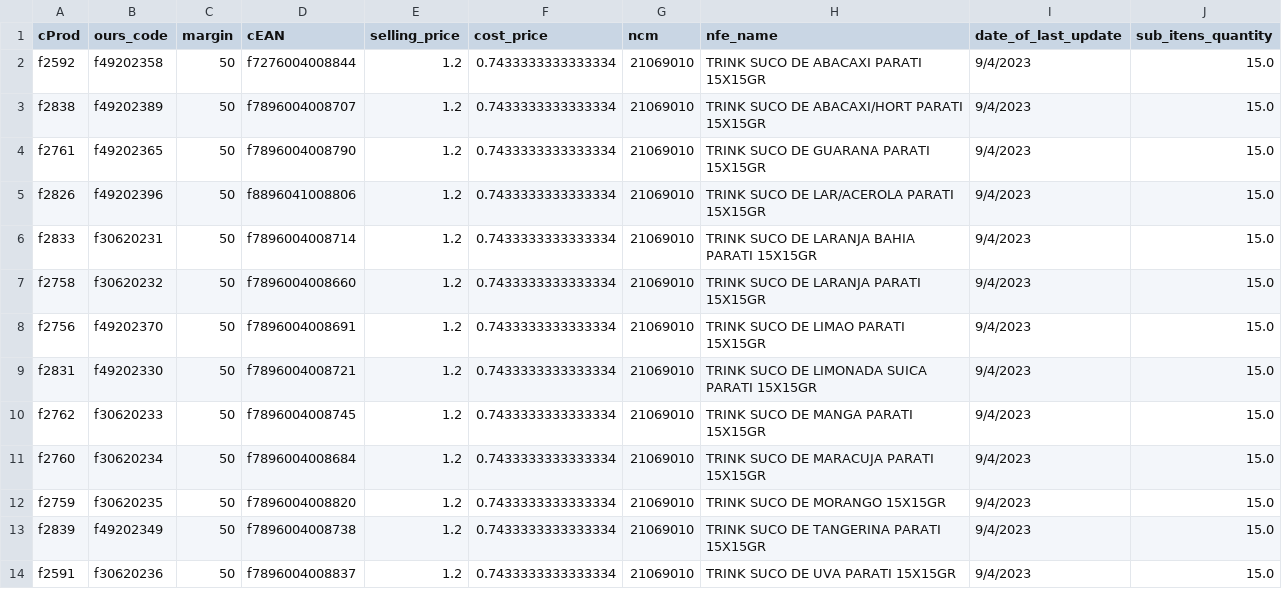
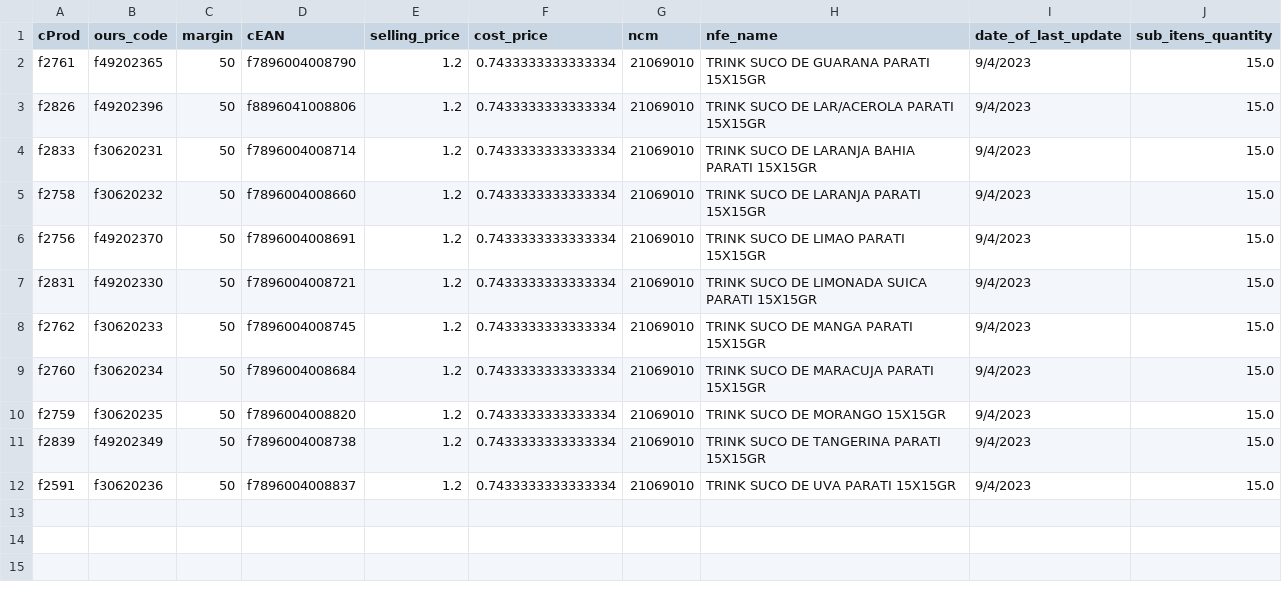
Before and after one commit to I3run01/bot-update-price-python, a CSV file: database/DISTRIBUIDORA DE ALIMENTOS SUEKO LTDA ME.csv, drawn as a sheet.

Commit message:
Update DISTRIBUIDORA DE ALIMENTOS SUEKO LTDA ME.csv

```diff
--- a/database/DISTRIBUIDORA DE ALIMENTOS SUEKO LTDA ME.csv
+++ b/database/DISTRIBUIDORA DE ALIMENTOS SUEKO LTDA ME.csv
@@ -1,4 +1,2 @@
 cProd,ours_code,margin,cEAN,selling_price,cost_price,ncm,nfe_name,date_of_last_update,sub_itens_quantity
-f2592,f49202358,50,f7276004008844,1.2,0.7433333333333334,21069010,TRINK SUCO DE ABACAXI PARATI 15X15GR,9/4/2023,15.0
-f2838,f49202389,50,f7896004008707,1.2,0.7433333333333334,21069010,TRINK SUCO DE ABACAXI/HORT PARATI 15X15GR,9/4/2023,15.0
 f2761,f49202365,50,f7896004008790,1.2,0.7433333333333334,21069010,TRINK SUCO DE GUARANA PARATI 15X15GR,9/4/2023,15.0
```
